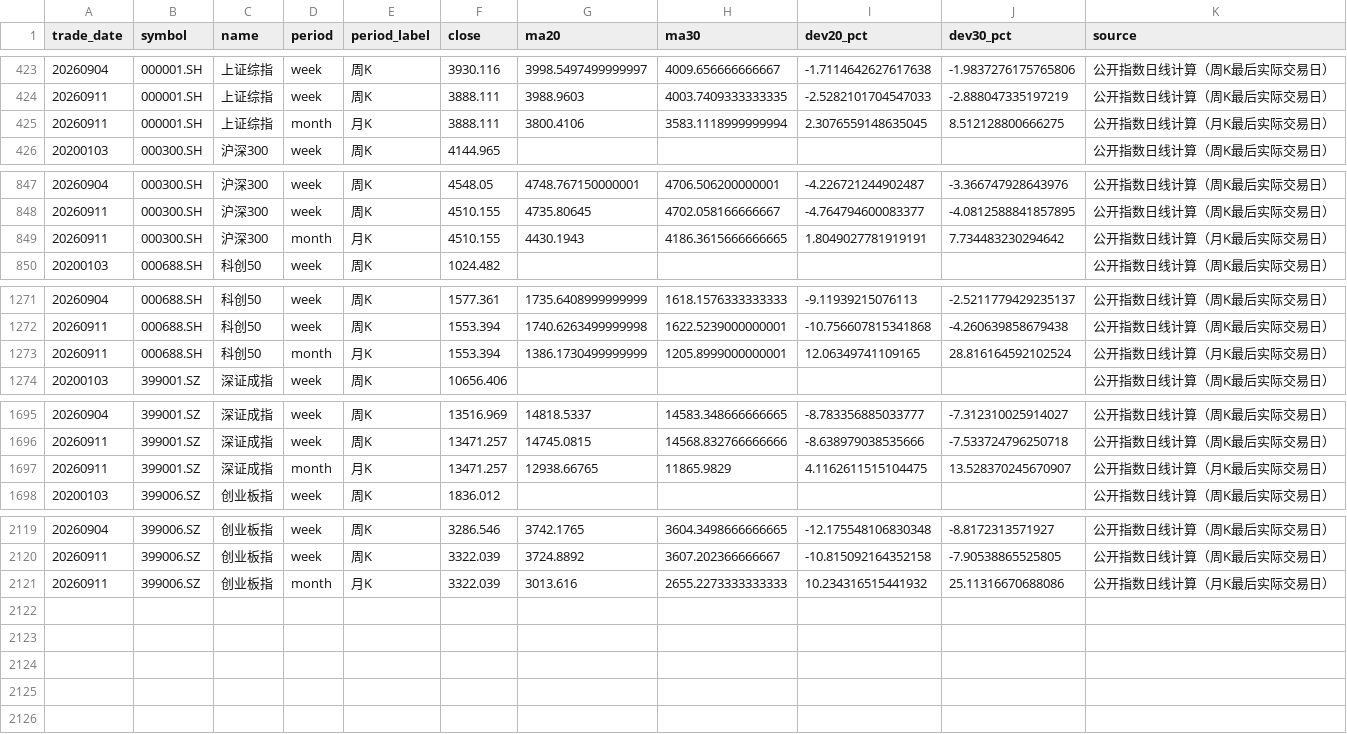
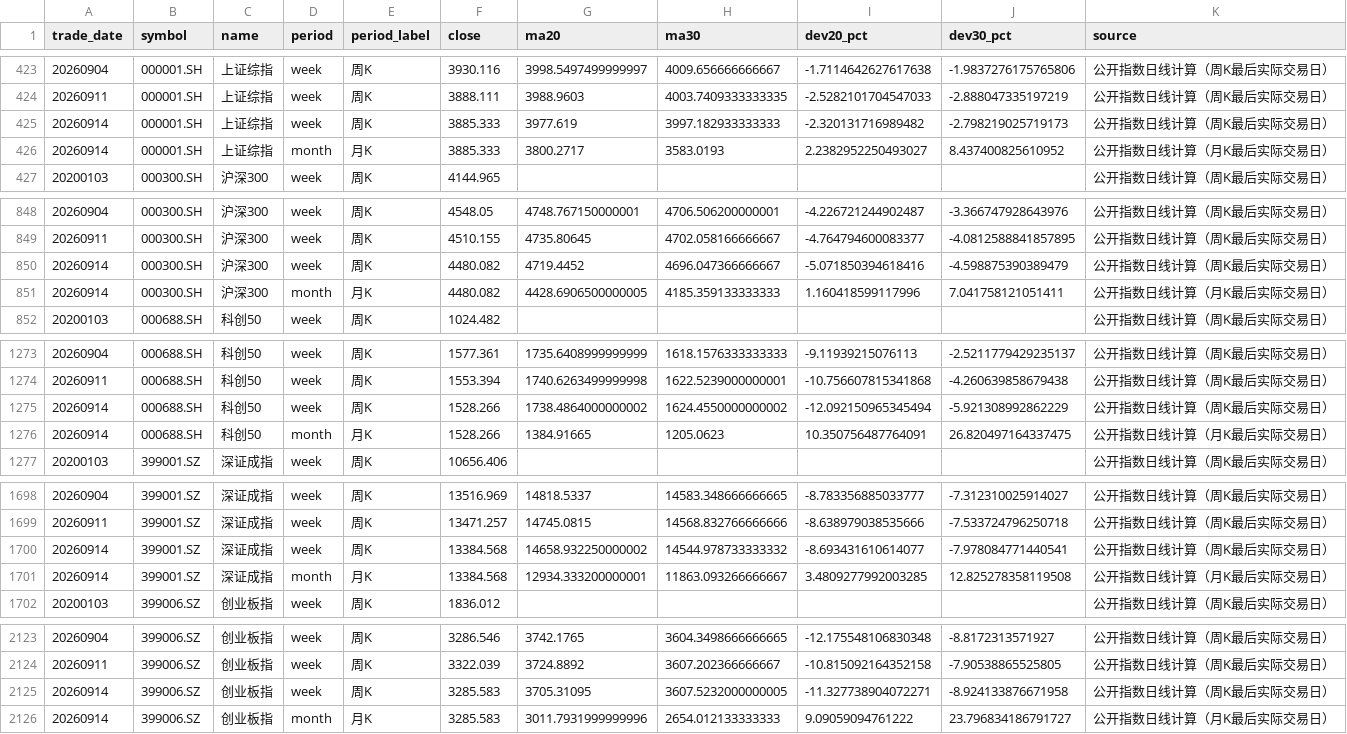
Before and after one commit to littlepeachh/macroscope-dashboard-v9, a CSV file: data/deviation.csv, drawn as a sheet; only a part is shown, gaps mark what is left out.

```diff
--- a/data/deviation.csv
+++ b/data/deviation.csv
@@ -424,3 +424,4 @@
 20260911,000001.SH,上证综指,week,周K,3888.111,3988.9603,4003.7409333333335,-2.5282101704547033,-2.888047335197219,公开指数日线计算（周K最后实际交易日）
-20260911,000001.SH,上证综指,month,月K,3888.111,3800.4106,3583.1118999999994,2.3076559148635045,8.512128800666275,公开指数日线计算（月K最后实际交易日）
+20260914,000001.SH,上证综指,week,周K,3885.333,3977.619,3997.182933333333,-2.320131716989482,-2.798219025719173,公开指数日线计算（周K最后实际交易日）
+20260914,000001.SH,上证综指,month,月K,3885.333,3800.2717,3583.0193,2.2382952250493027,8.437400825610952,公开指数日线计算（月K最后实际交易日）
 20200103,000300.SH,沪深300,week,周K,4144.965,,,,,公开指数日线计算（周K最后实际交易日）
@@ -848,3 +849,4 @@
 20260911,000300.SH,沪深300,week,周K,4510.155,4735.80645,4702.058166666667,-4.764794600083377,-4.0812588841857895,公开指数日线计算（周K最后实际交易日）
-20260911,000300.SH,沪深300,month,月K,4510.155,4430.1943,4186.3615666666665,1.8049027781919191,7.734483230294642,公开指数日线计算（月K最后实际交易日）
+20260914,000300.SH,沪深300,week,周K,4480.082,4719.4452,4696.047366666667,-5.071850394618416,-4.598875390389479,公开指数日线计算（周K最后实际交易日）
+20260914,000300.SH,沪深300,month,月K,4480.082,4428.6906500000005,4185.359133333333,1.160418599117996,7.041758121051411,公开指数日线计算（月K最后实际交易日）
 20200103,000688.SH,科创50,week,周K,1024.482,,,,,公开指数日线计算（周K最后实际交易日）
@@ -1272,3 +1274,4 @@
 20260911,000688.SH,科创50,week,周K,1553.394,1740.6263499999998,1622.5239000000001,-10.756607815341868,-4.260639858679438,公开指数日线计算（周K最后实际交易日）
-20260911,000688.SH,科创50,month,月K,1553.394,1386.1730499999999,1205.8999000000001,12.06349741109165,28.816164592102524,公开指数日线计算（月K最后实际交易日）
+20260914,000688.SH,科创50,week,周K,1528.266,1738.4864000000002,1624.4550000000002,-12.092150965345494,-5.921308992862229,公开指数日线计算（周K最后实际交易日）
+20260914,000688.SH,科创50,month,月K,1528.266,1384.91665,1205.0623,10.350756487764091,26.820497164337475,公开指数日线计算（月K最后实际交易日）
 20200103,399001.SZ,深证成指,week,周K,10656.406,,,,,公开指数日线计算（周K最后实际交易日）
@@ -1696,3 +1699,4 @@
 20260911,399001.SZ,深证成指,week,周K,13471.257,14745.0815,14568.832766666666,-8.638979038535666,-7.533724796250718,公开指数日线计算（周K最后实际交易日）
-20260911,399001.SZ,深证成指,month,月K,13471.257,12938.66765,11865.9829,4.1162611515104475,13.528370245670907,公开指数日线计算（月K最后实际交易日）
+20260914,399001.SZ,深证成指,week,周K,13384.568,14658.932250000002,14544.978733333332,-8.693431610614077,-7.978084771440541,公开指数日线计算（周K最后实际交易日）
+20260914,399001.SZ,深证成指,month,月K,13384.568,12934.333200000001,11863.093266666667,3.4809277992003285,12.825278358119508,公开指数日线计算（月K最后实际交易日）
 20200103,399006.SZ,创业板指,week,周K,1836.012,,,,,公开指数日线计算（周K最后实际交易日）
@@ -2120,2 +2124,3 @@
 20260911,399006.SZ,创业板指,week,周K,3322.039,3724.8892,3607.202366666667,-10.815092164352158,-7.90538865525805,公开指数日线计算（周K最后实际交易日）
-20260911,399006.SZ,创业板指,month,月K,3322.039,3013.616,2655.2273333333333,10.234316515441932,25.11316670688086,公开指数日线计算（月K最后实际交易日）
+20260914,399006.SZ,创业板指,week,周K,3285.583,3705.31095,3607.5232000000005,-11.327738904072271,-8.924133876671958,公开指数日线计算（周K最后实际交易日）
+20260914,399006.SZ,创业板指,month,月K,3285.583,3011.7931999999996,2654.012133333333,9.09059094761222,23.796834186791727,公开指数日线计算（月K最后实际交易日）
```
Also changed, not shown: data/breadth.csv, data/crowding.csv, 6 other files.
